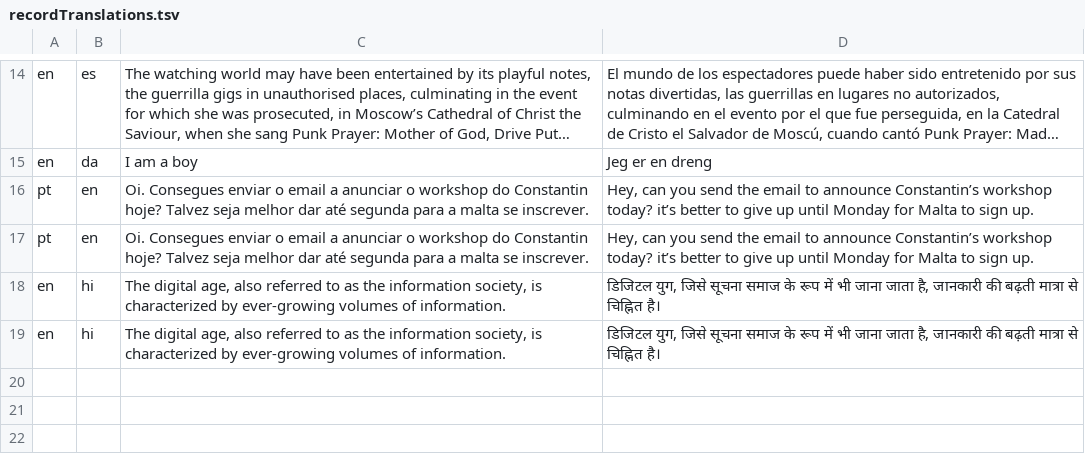
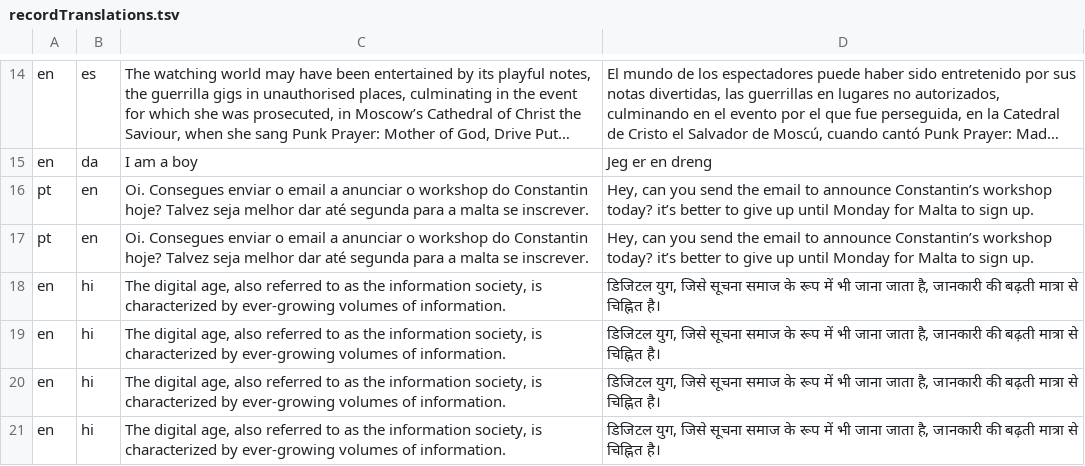
Before and after one commit to paramc77/Local-NMT, a TSV file: recordTranslations.tsv, drawn as a sheet; only a part is shown, gaps mark what is left out; long unchanged cells end in ….

```diff
--- a/recordTranslations.tsv
+++ b/recordTranslations.tsv
@@ -28 +28,3 @@ en	hi	"The digital age, also referred to as the information society, is characte
 en	hi	"The digital age, also referred to as the information society, is characterized by ever-growing volumes of information."	"डिजिटल युग, जिसे सूचना समाज के रूप में भी जाना जाता है, जानकारी की बढ़ती मात्रा से चिह्नित है।"
+en	hi	"The digital age, also referred to as the information society, is characterized by ever-growing volumes of information."	"डिजिटल युग, जिसे सूचना समाज के रूप में भी जाना जाता है, जानकारी की बढ़ती मात्रा से चिह्नित है।"
+en	hi	"The digital age, also referred to as the information society, is characterized by ever-growing volumes of information."	"डिजिटल युग, जिसे सूचना समाज के रूप में भी जाना जाता है, जानकारी की बढ़ती मात्रा से चिह्नित है।"
```
Also changed, not shown: 2 other files.
